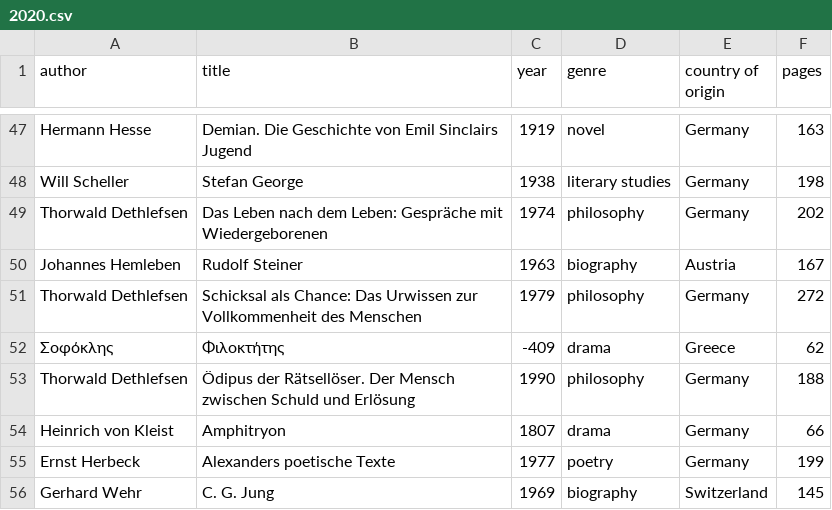
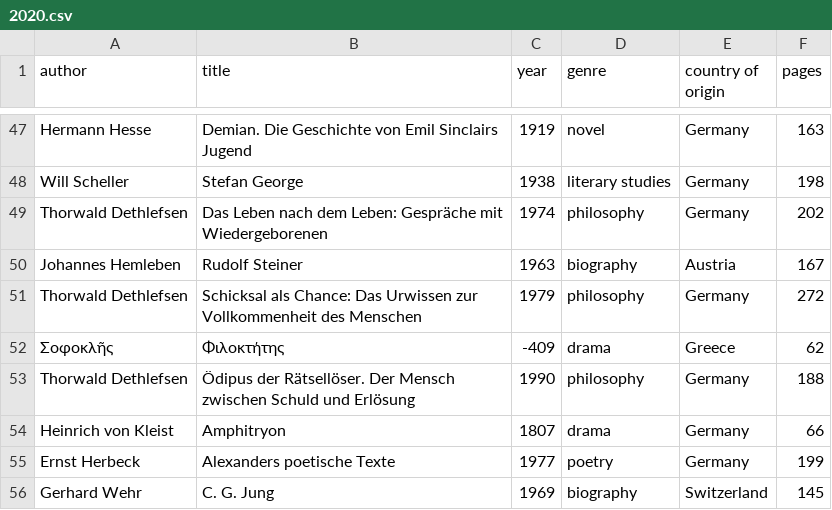
Before and after one commit to kmein/book-stats, a CSV file: data/2020.csv, drawn as a sheet; only a part is shown, gaps mark what is left out.

```diff
--- a/data/2020.csv
+++ b/data/2020.csv
@@ -51,3 +51,3 @@ Johannes Hemleben,Rudolf Steiner,1963,biography,Austria,167
 Thorwald Dethlefsen,Schicksal als Chance: Das Urwissen zur Vollkommenheit des Menschen,1979,philosophy,Germany,272
-Σοφόκλης,Φιλοκτήτης,-409,drama,Greece,62
+Σοφοκλῆς,Φιλοκτήτης,-409,drama,Greece,62
 Thorwald Dethlefsen,Ödipus der Rätsellöser. Der Mensch zwischen Schuld und Erlösung,1990,philosophy,Germany,188
```
Also changed, not shown: data/2019.csv, data/2022.csv.
